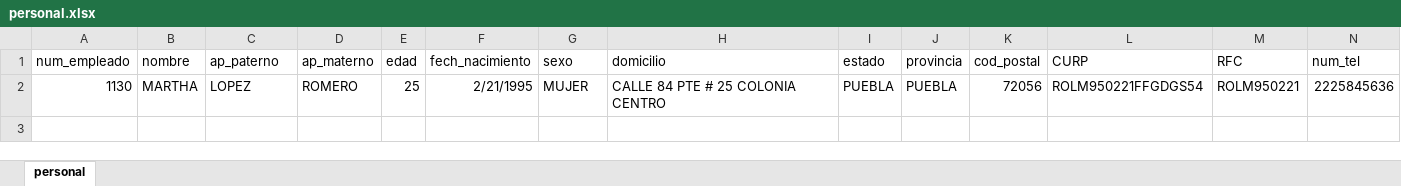
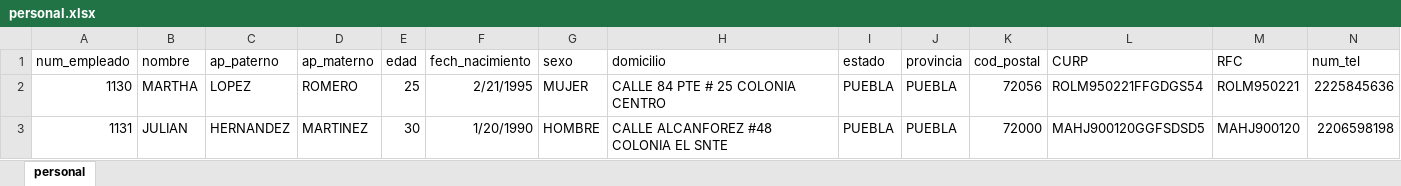
Before and after one commit to miguel0125-mex/sistema_oek, an Excel workbook: dashboard/bd-personal/subidas/personal.xlsx, sheet personal, drawn as a sheet; only a part is shown; values as stored, in another font and other column widths than the file's, no borders; rows hold the shown columns only; the diff names each change by its address in the sheet, - before the commit and + after, or states it on an @@ line.

Commit message:
cambios importar excel

```diff
--- a/dashboard/bd-personal/subidas/personal.xlsx (sheet personal)
+++ b/dashboard/bd-personal/subidas/personal.xlsx (sheet personal)
+row 3: 1131 | JULIAN | HERNANDEZ | MARTINEZ | 30 | 1/20/1990 | HOMBRE | CALLE ALCANFOREZ #48 COLONIA EL SNTE | PUEBLA | PUEBLA | 72000 | MAHJ900120GGFSDSD5 | MAHJ900120 | 2206598198
```
Also changed, not shown: 19 other files.
